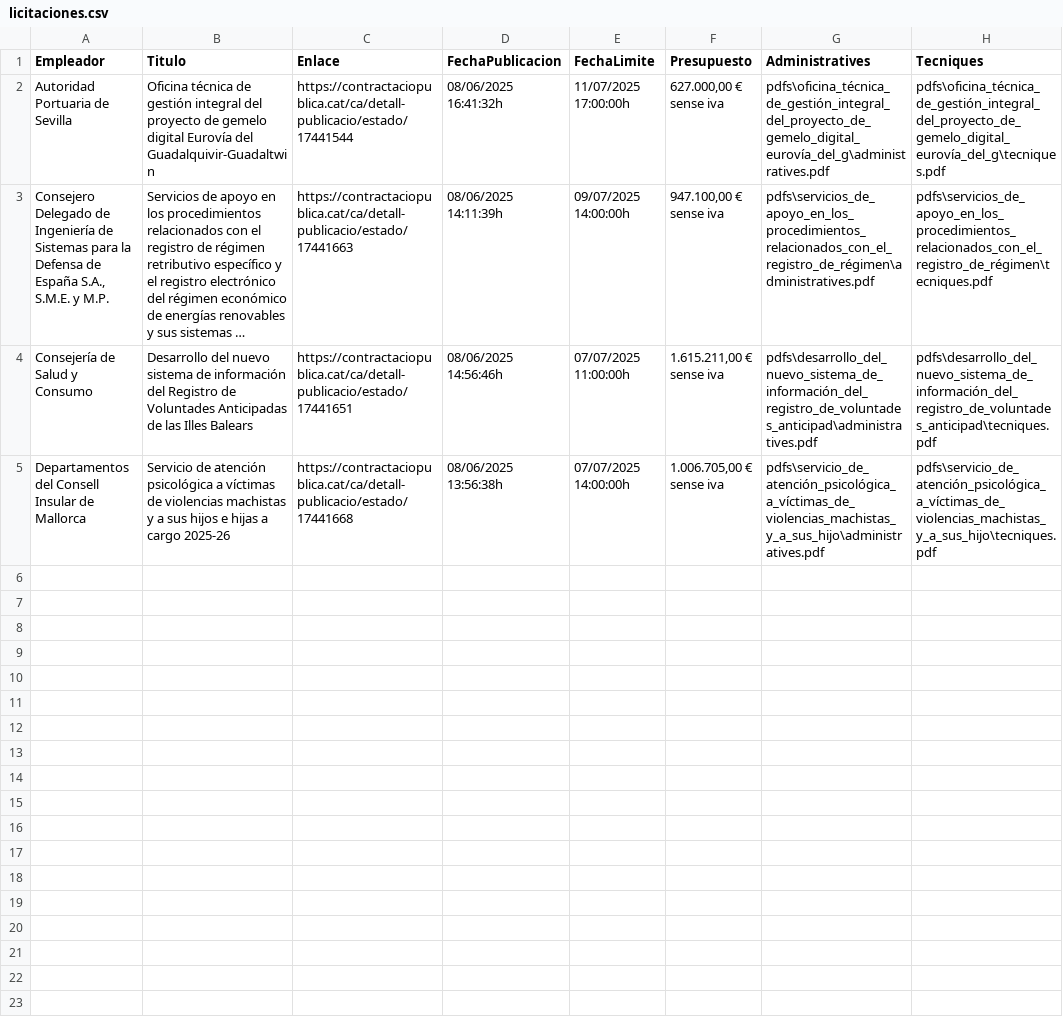
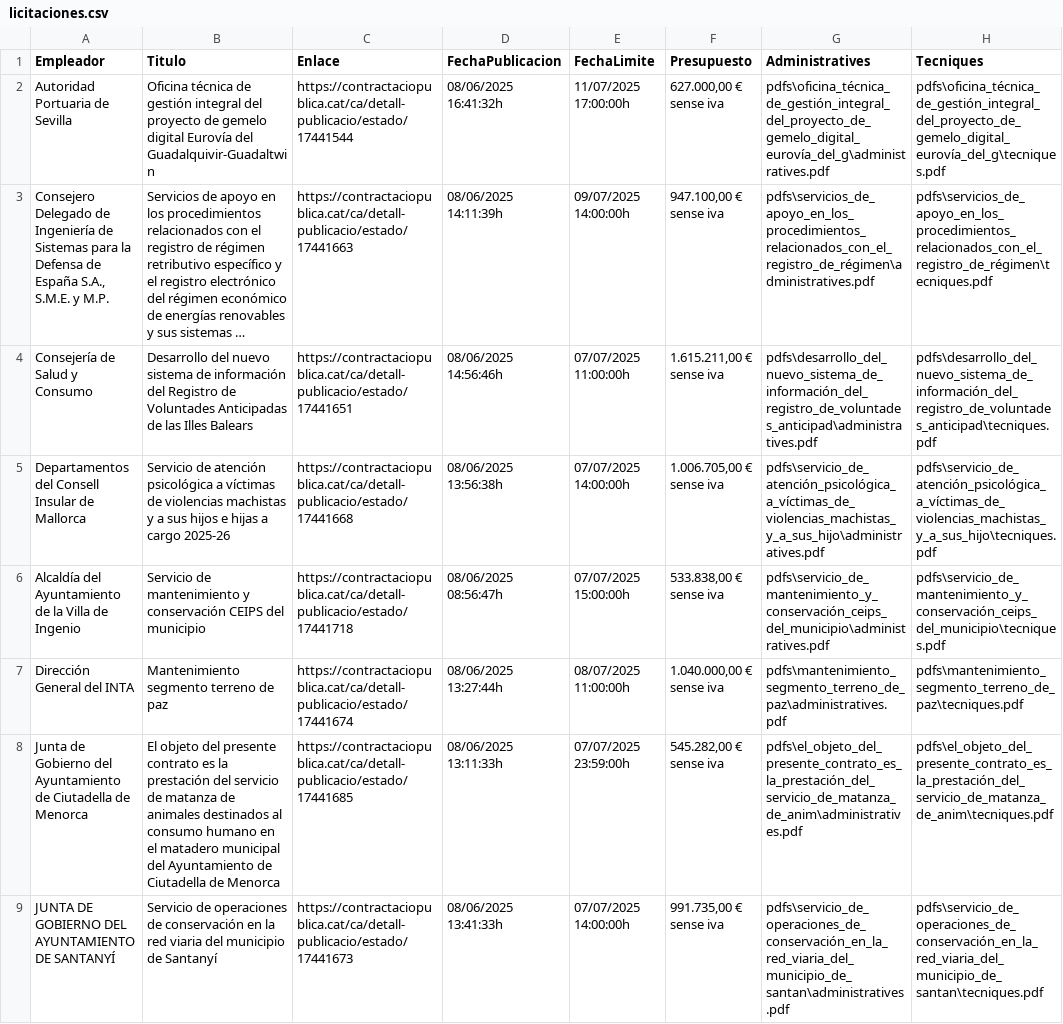
Before and after one commit to sergio08301/FiltroLicitaciones, a CSV file: licitaciones.csv, drawn as a sheet; long unchanged cells end in …; the diff names each change by its address in the sheet, - before the commit and + after, or states it on an @@ line.

```diff
--- a/licitaciones.csv
+++ b/licitaciones.csv
+row 6: Alcaldía del Ayuntamiento de la Villa de Ingenio | Servicio de mantenimiento y conservación CEIPS del municipio | https://contractaciopublica.cat/ca/detall-publicacio/estado/17441718 | 08/06/2025 08:56:47h | 07/07/2025 15:00:00h | 533.838,00 € sense iva | pdfs\servicio_de_mantenimiento_y_conservación_ceips_del_municipio\administratives.pdf | pdfs\servicio_de_mantenimiento_y_conservación_ceips_del_municipio\tecniques.pdf
+row 7: Dirección General del INTA | Mantenimiento segmento terreno de paz | https://contractaciopublica.cat/ca/detall-publicacio/estado/17441674 | 08/06/2025 13:27:44h | 08/07/2025 11:00:00h | 1.040.000,00 € sense iva | pdfs\mantenimiento_segmento_terreno_de_paz\administratives.pdf | pdfs\mantenimiento_segmento_terreno_de_paz\tecniques.pdf
+row 8: Junta de Gobierno del Ayuntamiento de Ciutadella de Menorca | El objeto del presente contrato es la prestación del servicio de matanza de animales destinados al consumo humano en el matadero municipal del Ayuntamiento de Ciutadella de Menorca | https://contractaciopublica.cat/ca/detall-publicacio/estado/17441685 | 08/06/2025 13:11:33h | 07/07/2025 23:59:00h | 545.282,00 € sense iva | pdfs\el_objeto_del_presente_contrato_es_la_prestación_del_servicio_de_matanza_de_anim\administratives.pdf | pdfs\el_objeto_del_presente_contrato_es_la_prestación_del_servicio_de_matanza_de_anim\tecniques.pdf
+row 9: JUNTA DE GOBIERNO DEL AYUNTAMIENTO DE SANTANYÍ | Servicio de operaciones de conservación en la red viaria del municipio de Santanyí | https://contractaciopublica.cat/ca/detall-publicacio/estado/17441673 | 08/06/2025 13:41:33h | 07/07/2025 14:00:00h | 991.735,00 € sense iva | pdfs\servicio_de_operaciones_de_conservación_en_la_red_viaria_del_municipio_de_santan\administratives.pdf | pdfs\servicio_de_operaciones_de_conservación_en_la_red_viaria_del_municipio_de_santan\tecniques.pdf
```
Also changed, not shown: 4 other files.
